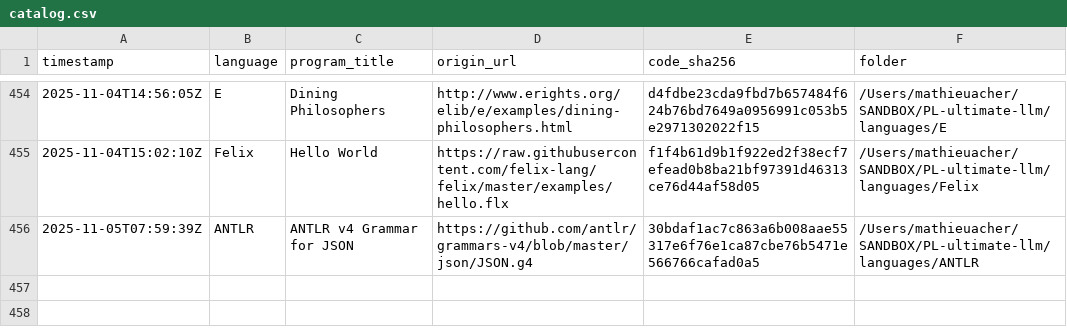
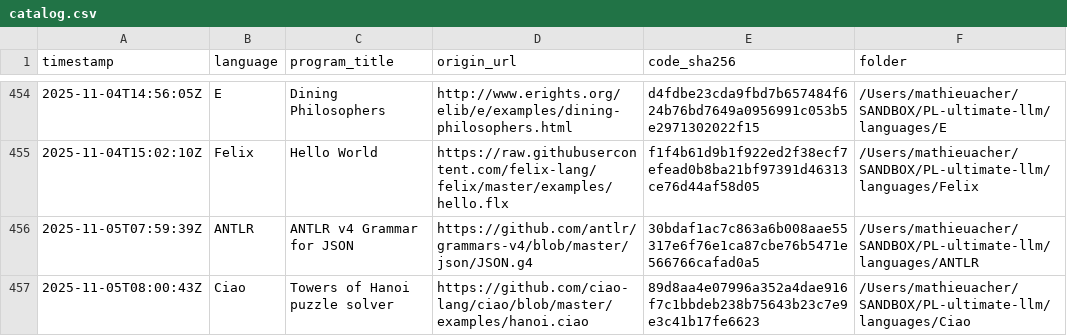
Before and after one commit to acherm/PL-ultimate-llm, a CSV file: data/catalog.csv, drawn as a sheet; only a part is shown, gaps mark what is left out.

Commit message:
turn: add Ciao (+1 program)
List-Digest: e8665360
Model: google/gemini-2.5-pro
Temperature: 0.4

```diff
--- a/data/catalog.csv
+++ b/data/catalog.csv
@@ -456 +456,2 @@ timestamp,language,program_title,origin_url,code_sha256,folder
 2025-11-05T07:59:39Z,ANTLR,ANTLR v4 Grammar for JSON,https://github.com/antlr/grammars-v4/blob/master/json/JSON.g4,30bdaf1ac7c863a6b008aae55317e6f76e1ca87cbe76b5471e566766cafad0a5,/Users/mathieuacher/SANDBOX/PL-ultimate-llm/languages/ANTLR
+2025-11-05T08:00:43Z,Ciao,Towers of Hanoi puzzle solver,https://github.com/ciao-lang/ciao/blob/master/examples/hanoi.ciao,89d8aa4e07996a352a4dae916f7c1bbdeb238b75643b23c7e9e3c41b17fe6623,/Users/mathieuacher/SANDBOX/PL-ultimate-llm/languages/Ciao
```
Also changed, not shown: 4 other files.
